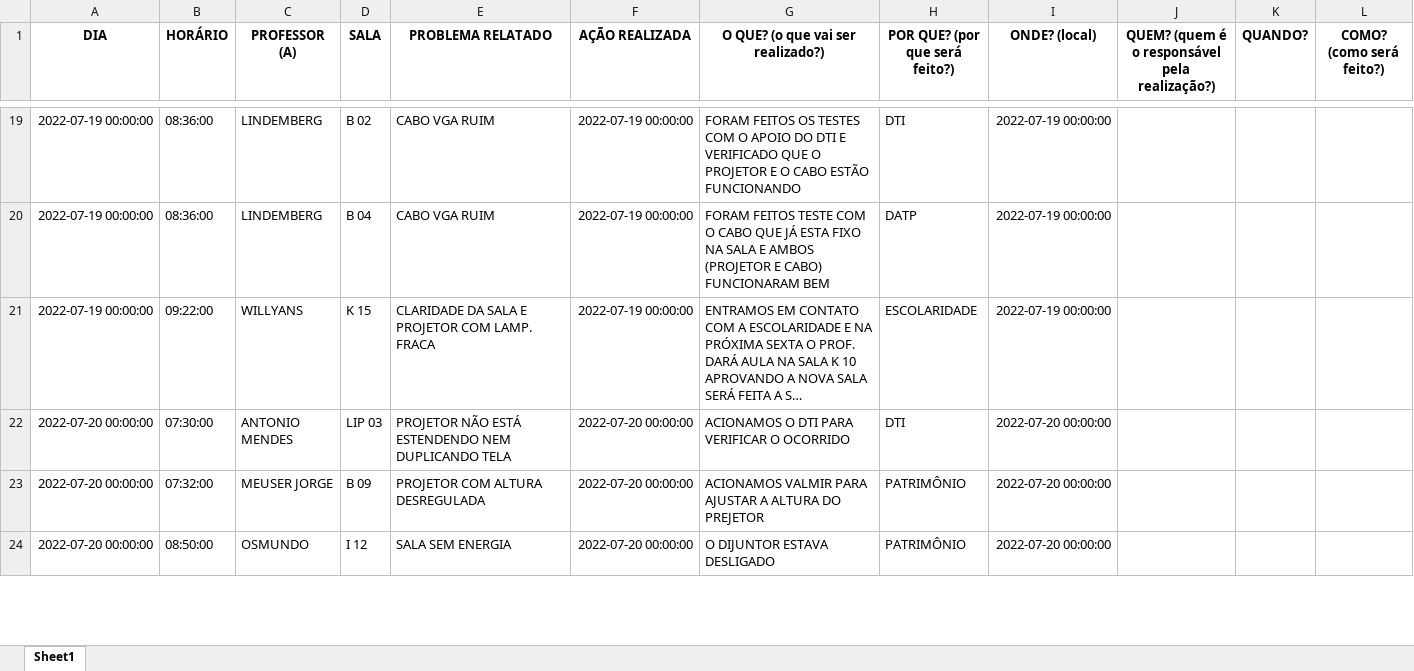
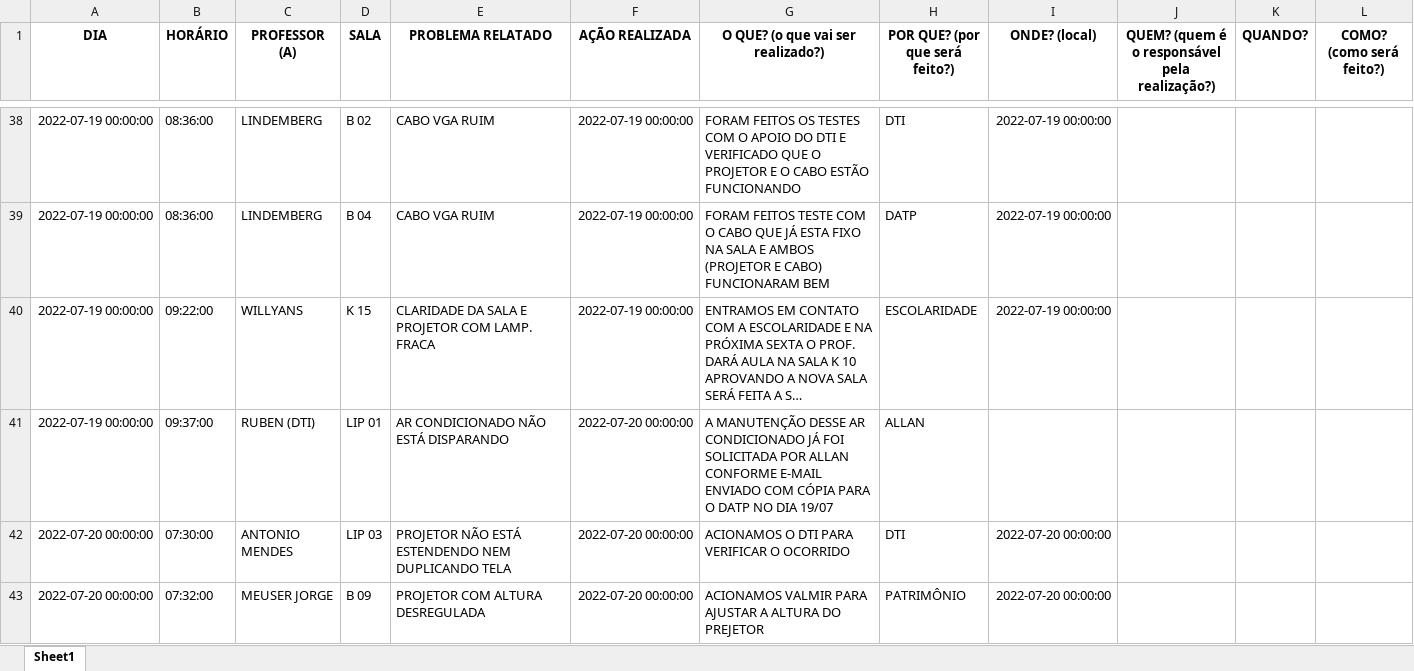
Before and after one commit to MatheusDiogo/DADOS-DATP, an Excel workbook: QUEIXAS PROFESSORES/Queixas Professores Tratados.xlsx, sheet Sheet1, drawn as a sheet; only a part is shown, gaps mark what is left out; the shorter side is filled out with more unchanged rows; long unchanged cells end in …; values as stored, in another font and other column widths than the file's, no borders; the diff covers the shown part only; the diff names each change by its address in the sheet, - before the commit and + after, or states it on an @@ line.

```diff
--- a/QUEIXAS PROFESSORES/Queixas Professores Tratados.xlsx (sheet Sheet1)
+++ b/QUEIXAS PROFESSORES/Queixas Professores Tratados.xlsx (sheet Sheet1)
+row 41: 2022-07-19 00:00:00 | 09:37:00 | RUBEN (DTI) | LIP 01 | AR CONDICIONADO NÃO ESTÁ DISPARANDO | 2022-07-20 00:00:00 | A MANUTENÇÃO DESSE AR CONDICIONADO JÁ FOI SOLICITADA POR ALLAN CONFORME E-MAIL ENVIADO COM CÓPIA PARA O DATP NO DIA 19/07 | ALLAN
```
Also changed, not shown: 62 added rows, 2 moved rows and 3 edited cells elsewhere in this sheet, QUEIXAS PROFESSORES/Planilhas/QUEIXAS DOS PROFESSORES- 2022.1.xlsx, 1 other file.
